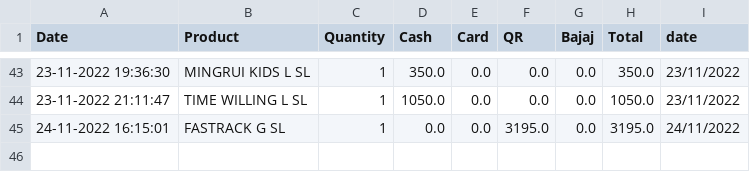
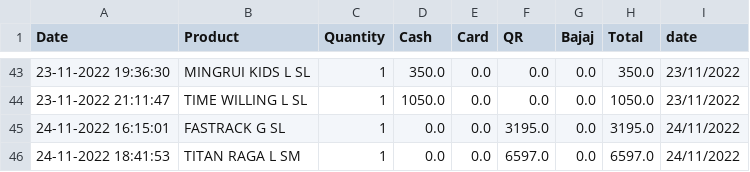
Before and after one commit to harishindl/sales_test, a CSV file: data.csv, drawn as a sheet; only a part is shown, gaps mark what is left out.

Commit message:
committing files

```diff
--- a/data.csv
+++ b/data.csv
@@ -45 +45,2 @@ Date,Product,Quantity,Cash,Card,QR,Bajaj,Total,date
 24-11-2022 16:15:01,FASTRACK G SL,1,0.0,0.0,3195.0,0.0,3195.0,24/11/2022
+24-11-2022 18:41:53,TITAN RAGA L SM,1,0.0,0.0,6597.0,0.0,6597.0,24/11/2022
```
